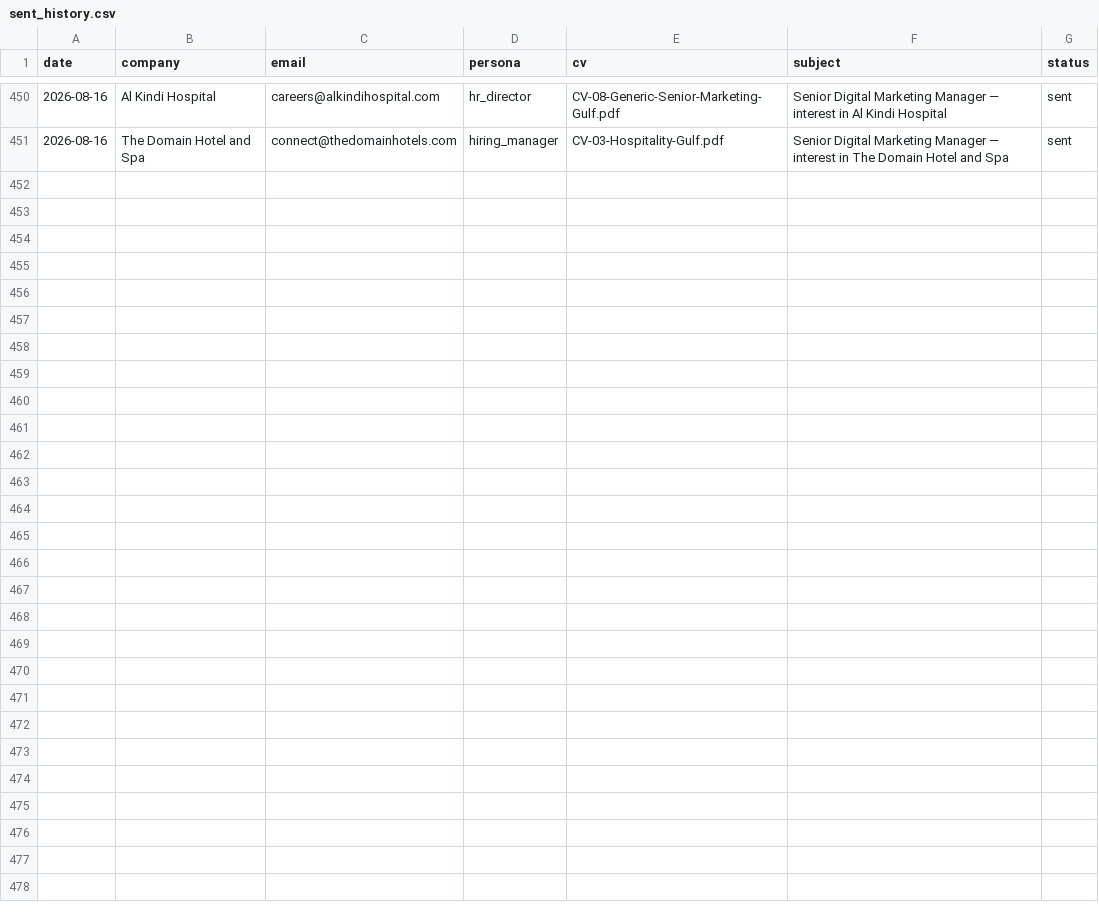
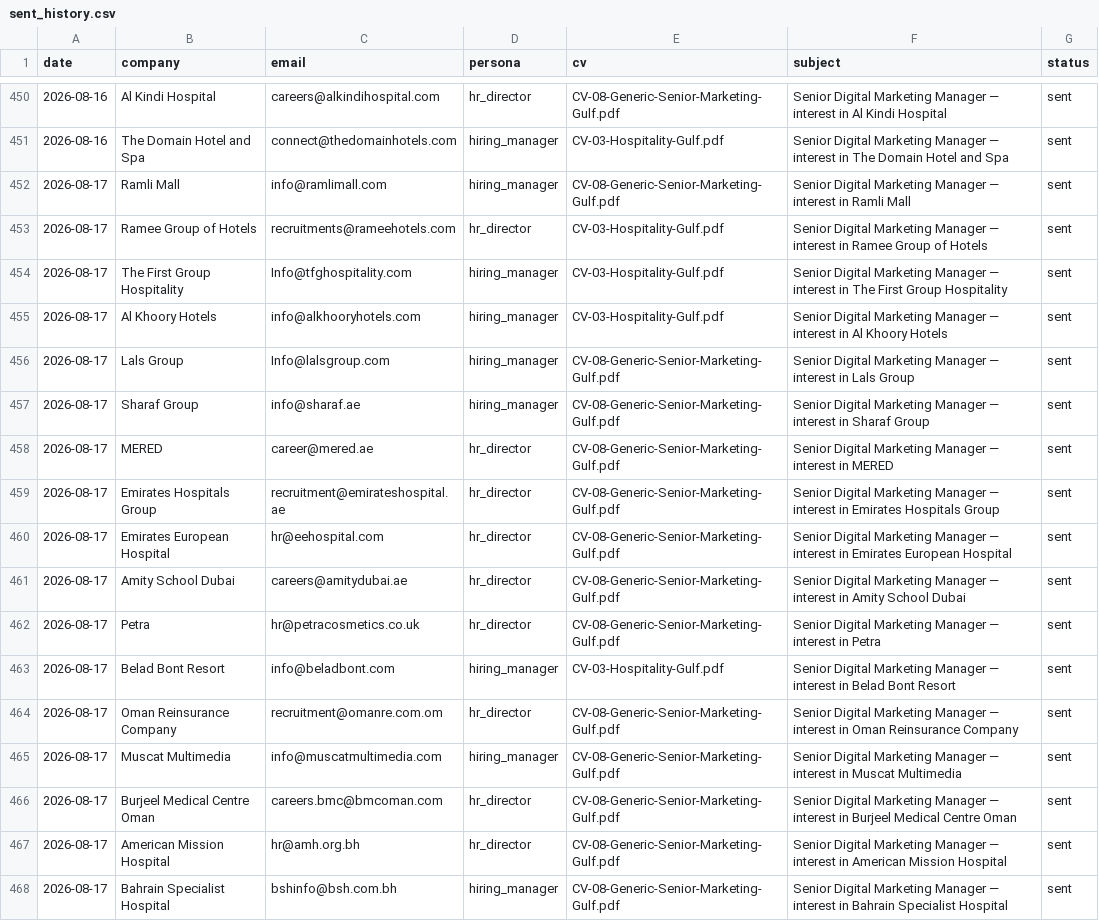
Before and after one commit to Nuredin-Moh/job-madinah, a CSV file: data/sent_history.csv, drawn as a sheet; only a part is shown, gaps mark what is left out; the diff names each change by its address in the sheet, - before the commit and + after, or states it on an @@ line.

```diff
--- a/data/sent_history.csv
+++ b/data/sent_history.csv
+row 452: 2026-08-17 | Ramli Mall | info@ramlimall.com | hiring_manager | CV-08-Generic-Senior-Marketing-Gulf.pdf | Senior Digital Marketing Manager — interest in Ramli Mall | sent
+row 453: 2026-08-17 | Ramee Group of Hotels | recruitments@rameehotels.com | hr_director | CV-03-Hospitality-Gulf.pdf | Senior Digital Marketing Manager — interest in Ramee Group of Hotels | sent
+row 454: 2026-08-17 | The First Group Hospitality | Info@tfghospitality.com | hiring_manager | CV-03-Hospitality-Gulf.pdf | Senior Digital Marketing Manager — interest in The First Group Hospitality | sent
+row 455: 2026-08-17 | Al Khoory Hotels | info@alkhooryhotels.com | hiring_manager | CV-03-Hospitality-Gulf.pdf | Senior Digital Marketing Manager — interest in Al Khoory Hotels | sent
+row 456: 2026-08-17 | Lals Group | Info@lalsgroup.com | hiring_manager | CV-08-Generic-Senior-Marketing-Gulf.pdf | Senior Digital Marketing Manager — interest in Lals Group | sent
+row 457: 2026-08-17 | Sharaf Group | info@sharaf.ae | hiring_manager | CV-08-Generic-Senior-Marketing-Gulf.pdf | Senior Digital Marketing Manager — interest in Sharaf Group | sent
+row 458: 2026-08-17 | MERED | career@mered.ae | hr_director | CV-08-Generic-Senior-Marketing-Gulf.pdf | Senior Digital Marketing Manager — interest in MERED | sent
+row 459: 2026-08-17 | Emirates Hospitals Group | recruitment@emirateshospital.ae | hr_director | CV-08-Generic-Senior-Marketing-Gulf.pdf | Senior Digital Marketing Manager — interest in Emirates Hospitals Group | sent
+row 460: 2026-08-17 | Emirates European Hospital | hr@eehospital.com | hr_director | CV-08-Generic-Senior-Marketing-Gulf.pdf | Senior Digital Marketing Manager — interest in Emirates European Hospital | sent
+row 461: 2026-08-17 | Amity School Dubai | careers@amitydubai.ae | hr_director | CV-08-Generic-Senior-Marketing-Gulf.pdf | Senior Digital Marketing Manager — interest in Amity School Dubai | sent
+row 462: 2026-08-17 | Petra | hr@petracosmetics.co.uk | hr_director | CV-08-Generic-Senior-Marketing-Gulf.pdf | Senior Digital Marketing Manager — interest in Petra | sent
+row 463: 2026-08-17 | Belad Bont Resort | info@beladbont.com | hiring_manager | CV-03-Hospitality-Gulf.pdf | Senior Digital Marketing Manager — interest in Belad Bont Resort | sent
+row 464: 2026-08-17 | Oman Reinsurance Company | recruitment@omanre.com.om | hr_director | CV-08-Generic-Senior-Marketing-Gulf.pdf | Senior Digital Marketing Manager — interest in Oman Reinsurance Company | sent
+row 465: 2026-08-17 | Muscat Multimedia | info@muscatmultimedia.com | hiring_manager | CV-08-Generic-Senior-Marketing-Gulf.pdf | Senior Digital Marketing Manager — interest in Muscat Multimedia | sent
+row 466: 2026-08-17 | Burjeel Medical Centre Oman | careers.bmc@bmcoman.com | hr_director | CV-08-Generic-Senior-Marketing-Gulf.pdf | Senior Digital Marketing Manager — interest in Burjeel Medical Centre Oman | sent
+row 467: 2026-08-17 | American Mission Hospital | hr@amh.org.bh | hr_director | CV-08-Generic-Senior-Marketing-Gulf.pdf | Senior Digital Marketing Manager — interest in American Mission Hospital | sent
+row 468: 2026-08-17 | Bahrain Specialist Hospital | bshinfo@bsh.com.bh | hiring_manager | CV-08-Generic-Senior-Marketing-Gulf.pdf | Senior Digital Marketing Manager — interest in Bahrain Specialist Hospital | sent
```
Also changed, not shown: data/portal_queue.csv, data/sent_log.csv.
